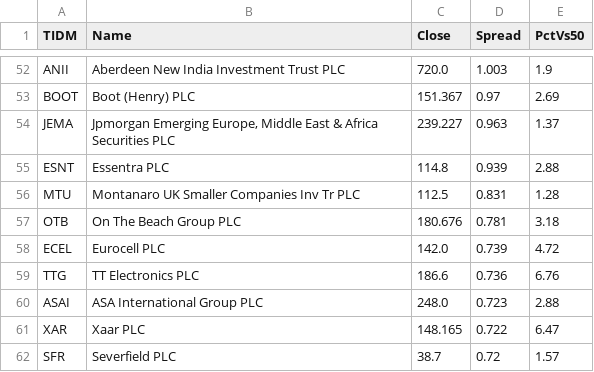
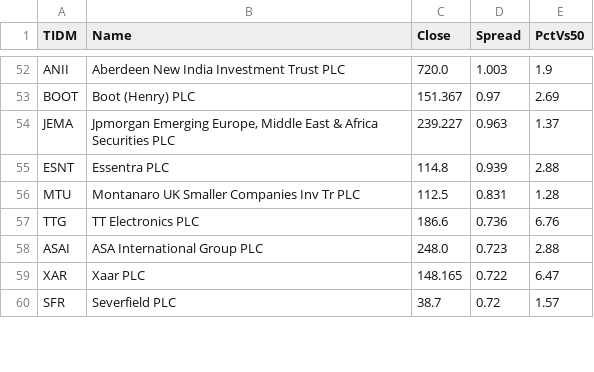
Before and after one commit to Markmark5/Database, a CSV file: data/breadth/smallcap_latest.csv, drawn as a sheet; only a part is shown, gaps mark what is left out; the diff covers the shown part only.

```diff
--- a/data/breadth/smallcap_latest.csv
+++ b/data/breadth/smallcap_latest.csv
@@ -56,4 +56,2 @@ ESNT,Essentra PLC,114.8,0.939,2.88
 MTU,Montanaro UK Smaller Companies Inv Tr PLC,112.5,0.831,1.28
-OTB,On The Beach Group PLC,180.676,0.781,3.18
-ECEL,Eurocell PLC,142.0,0.739,4.72
 TTG,TT Electronics PLC,186.6,0.736,6.76
```
Also changed, not shown: 12 added rows, 10 removed rows and 17 edited cells elsewhere in this file, data/breadth/ftse250_breadth.csv, data/breadth/ftse250_index_spread.csv, 1 other file.
